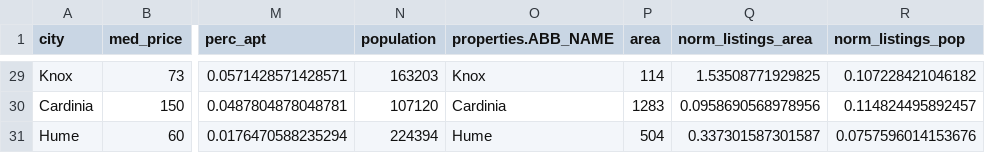
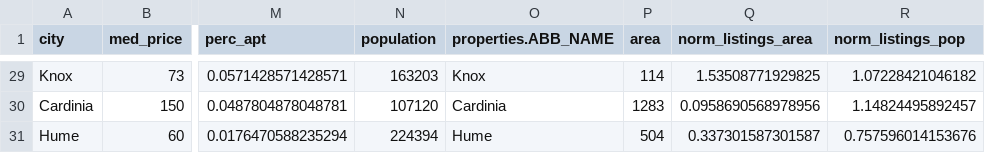
Before and after one commit to blademaw/fit3179-a2, a CSV file: data/listings_agg.csv, drawn as a sheet; only a part is shown, gaps mark what is left out; the diff covers the shown part only; the diff names each change by its address in the sheet, - before the commit and + after, or states it on an @@ line.

```diff
--- a/data/listings_agg.csv
+++ b/data/listings_agg.csv
-R29 (norm_listings_pop): 0.107228421046182
+R29 (norm_listings_pop): 1.07228421046182
-R30 (norm_listings_pop): 0.114824495892457
+R30 (norm_listings_pop): 1.14824495892457
-R31 (norm_listings_pop): 0.0757596014153676
+R31 (norm_listings_pop): 0.757596014153676
```
Also changed, not shown: 27 edited cells elsewhere in this file, 3 other files.
